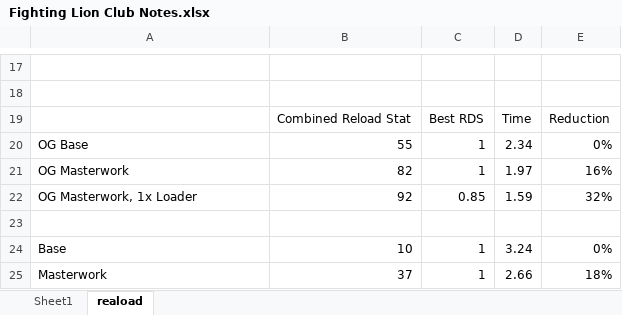
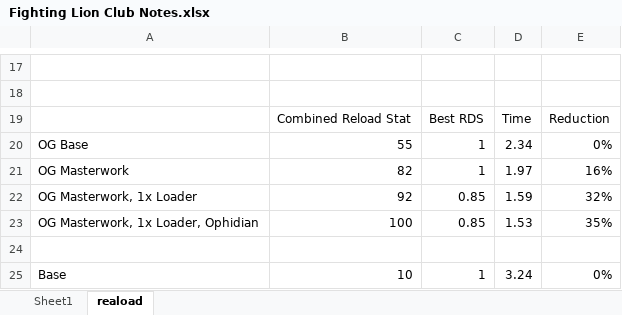
Before and after one commit to johnofmars/mm-github-pages-starter, an Excel workbook: Fighting Lion Club Notes.xlsx, sheet reaload, drawn as a sheet; only a part is shown, gaps mark what is left out; the shorter side is filled out with more unchanged rows; values as stored, in another font and other column widths than the file's, no borders; the diff names each change by its address in the sheet, - before the commit and + after, or states it on an @@ line.

```diff
--- a/Fighting Lion Club Notes.xlsx (sheet reaload)
+++ b/Fighting Lion Club Notes.xlsx (sheet reaload)
+row 23: OG Masterwork, 1x Loader, Ophidian | 100 | 0.85 | 1.53 | 35%
```
Also changed, not shown: 11 other files.
